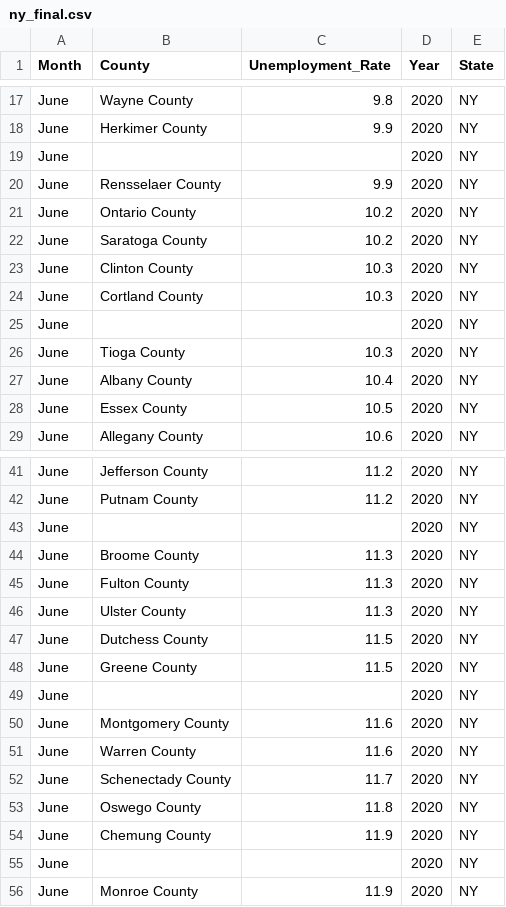
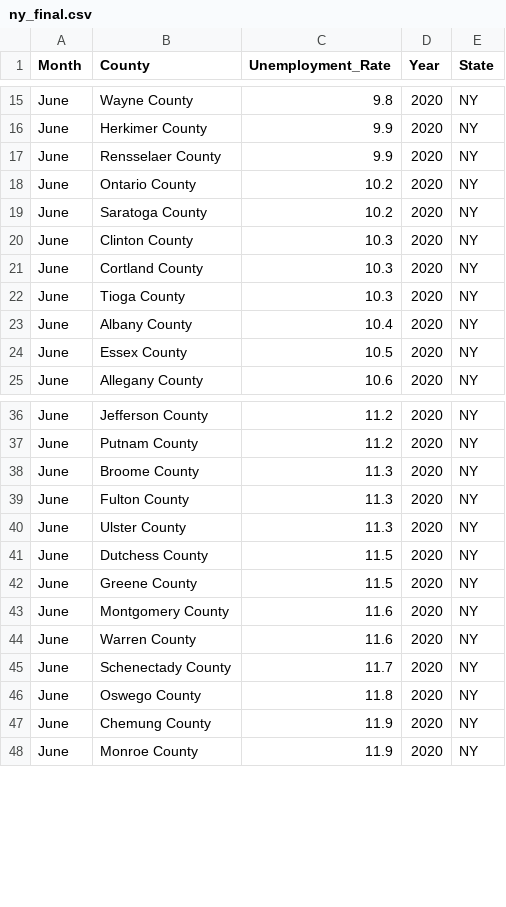
Before and after one commit to kmanning1224/ETL-project, a CSV file: csv/cleaned/ny_final.csv (was ny_final.csv), drawn as a sheet; only a part is shown, gaps mark what is left out; the diff covers the shown part only.

```diff
--- a/ny_final.csv
+++ b/csv/cleaned/ny_final.csv
@@ -18,3 +16,2 @@ June,Wayne County,9.8,2020,NY
 June,Herkimer County,9.9,2020,NY
-June,,,2020,NY
 June,Rensselaer County,9.9,2020,NY
@@ -24,3 +21,2 @@ June,Clinton County,10.3,2020,NY
 June,Cortland County,10.3,2020,NY
-June,,,2020,NY
 June,Tioga County,10.3,2020,NY
@@ -42,3 +37,2 @@ June,Jefferson County,11.2,2020,NY
 June,Putnam County,11.2,2020,NY
-June,,,2020,NY
 June,Broome County,11.3,2020,NY
@@ -48,3 +42,2 @@ June,Dutchess County,11.5,2020,NY
 June,Greene County,11.5,2020,NY
-June,,,2020,NY
 June,Montgomery County,11.6,2020,NY
@@ -54,3 +47,2 @@ June,Oswego County,11.8,2020,NY
 June,Chemung County,11.9,2020,NY
-June,,,2020,NY
 June,Monroe County,11.9,2020,NY
```
Also changed, not shown: 5 removed rows and 5 edited cells elsewhere in this file, csv/cleaned/fl_final.csv, csv/cleaned/fulllist.csv, 8 other files.
